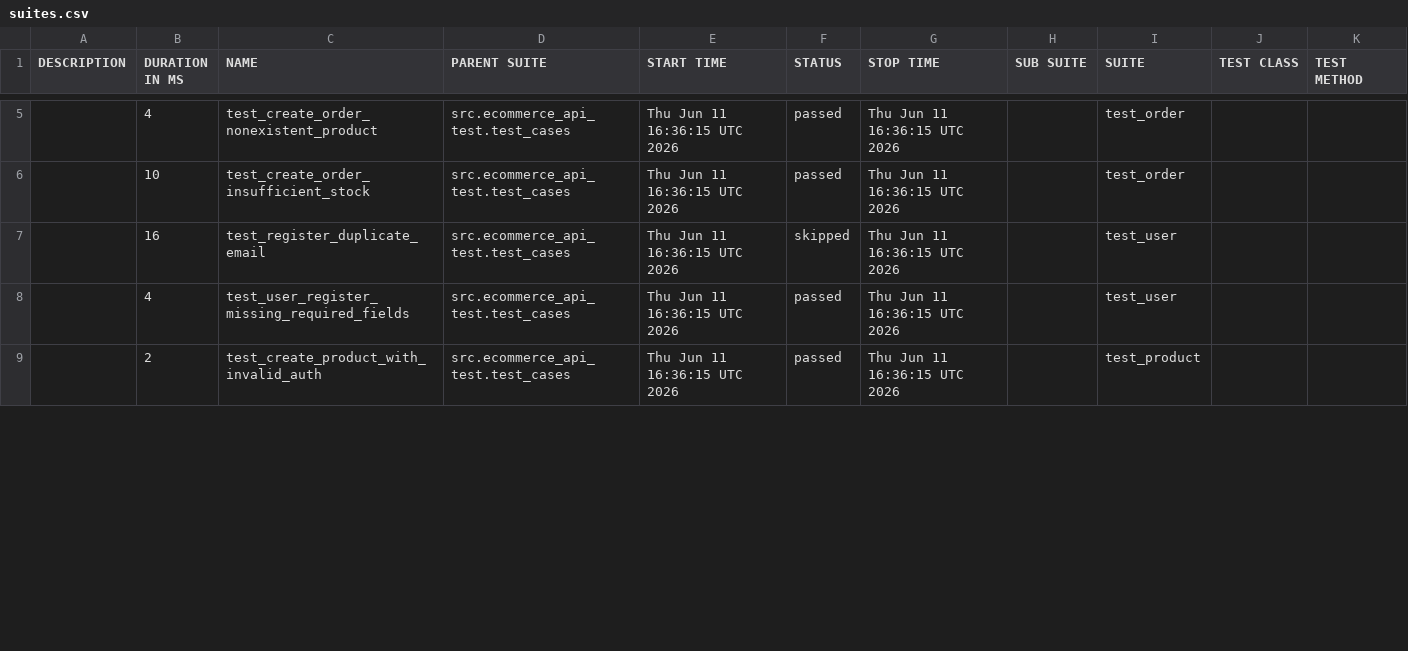
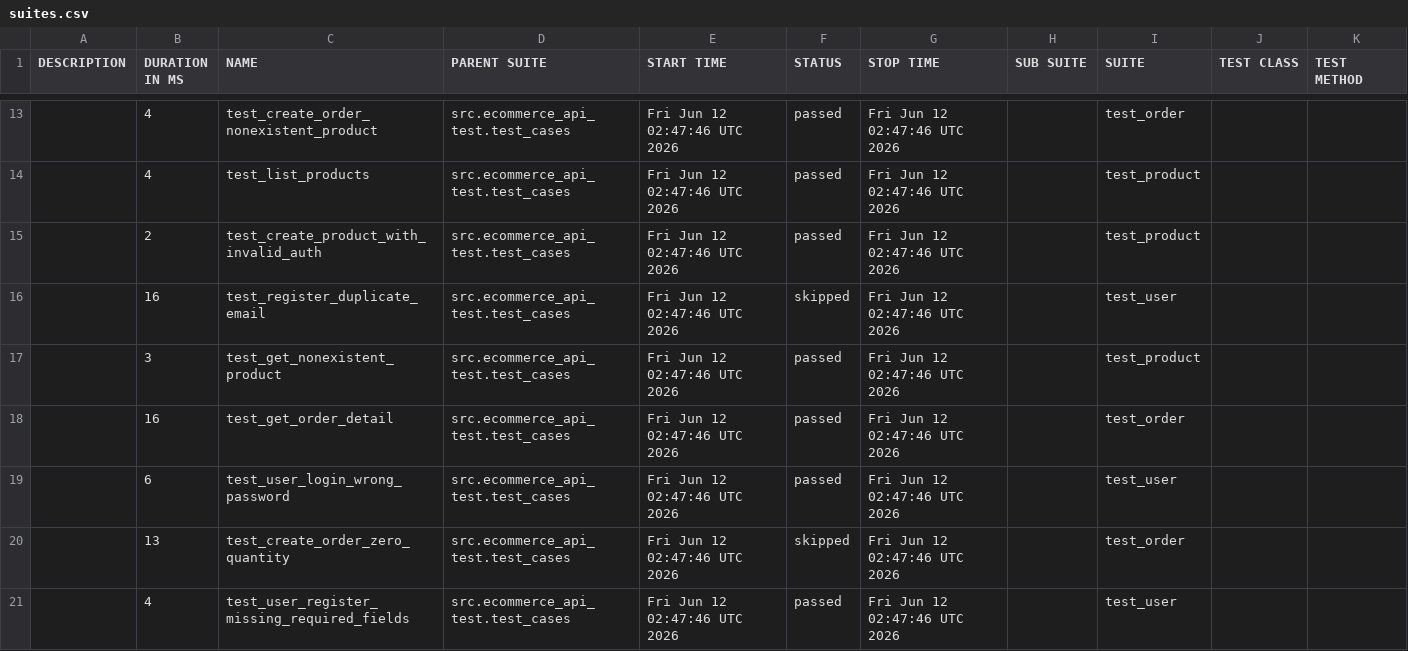
Before and after one commit to FelixDI/python-auto-test-study, a CSV file: api-allure-report/data/suites.csv, drawn as a sheet; only a part is shown, gaps mark what is left out; the diff covers the shown part only.

```diff
--- a/api-allure-report/data/suites.csv
+++ b/api-allure-report/data/suites.csv
@@ -5,5 +13,9 @@
-"","4","test_create_order_nonexistent_product","src.ecommerce_api_test.test_cases","Thu Jun 11 16:36:15 UTC 2026","passed","Thu Jun 11 16:36:15 UTC 2026","","test_order","",""
-"","10","test_create_order_insufficient_stock","src.ecommerce_api_test.test_cases","Thu Jun 11 16:36:15 UTC 2026","passed","Thu Jun 11 16:36:15 UTC 2026","","test_order","",""
-"","16","test_register_duplicate_email","src.ecommerce_api_test.test_cases","Thu Jun 11 16:36:15 UTC 2026","skipped","Thu Jun 11 16:36:15 UTC 2026","","test_user","",""
-"","4","test_user_register_missing_required_fields","src.ecommerce_api_test.test_cases","Thu Jun 11 16:36:15 UTC 2026","passed","Thu Jun 11 16:36:15 UTC 2026","","test_user","",""
-"","2","test_create_product_with_invalid_auth","src.ecommerce_api_test.test_cases","Thu Jun 11 16:36:15 UTC 2026","passed","Thu Jun 11 16:36:15 UTC 2026","","test_product","",""
+"","4","test_create_order_nonexistent_product","src.ecommerce_api_test.test_cases","Fri Jun 12 02:47:46 UTC 2026","passed","Fri Jun 12 02:47:46 UTC 2026","","test_order","",""
+"","4","test_list_products","src.ecommerce_api_test.test_cases","Fri Jun 12 02:47:46 UTC 2026","passed","Fri Jun 12 02:47:46 UTC 2026","","test_product","",""
+"","2","test_create_product_with_invalid_auth","src.ecommerce_api_test.test_cases","Fri Jun 12 02:47:46 UTC 2026","passed","Fri Jun 12 02:47:46 UTC 2026","","test_product","",""
+"","16","test_register_duplicate_email","src.ecommerce_api_test.test_cases","Fri Jun 12 02:47:46 UTC 2026","skipped","Fri Jun 12 02:47:46 UTC 2026","","test_user","",""
+"","3","test_get_nonexistent_product","src.ecommerce_api_test.test_cases","Fri Jun 12 02:47:46 UTC 2026","passed","Fri Jun 12 02:47:46 UTC 2026","","test_product","",""
+"","16","test_get_order_detail","src.ecommerce_api_test.test_cases","Fri Jun 12 02:47:46 UTC 2026","passed","Fri Jun 12 02:47:46 UTC 2026","","test_order","",""
+"","6","test_user_login_wrong_password","src.ecommerce_api_test.test_cases","Fri Jun 12 02:47:46 UTC 2026","passed","Fri Jun 12 02:47:46 UTC 2026","","test_user","",""
+"","13","test_create_order_zero_quantity","src.ecommerce_api_test.test_cases","Fri Jun 12 02:47:46 UTC 2026","skipped","Fri Jun 12 02:47:46 UTC 2026","","test_order","",""
+"","4","test_user_register_missing_required_fields","src.ecommerce_api_test.test_cases","Fri Jun 12 02:47:46 UTC 2026","passed","Fri Jun 12 02:47:46 UTC 2026","","test_user","",""
```
Also changed, not shown: 8 added rows, 7 removed rows and 23 edited cells elsewhere in this file, 56 other files.
